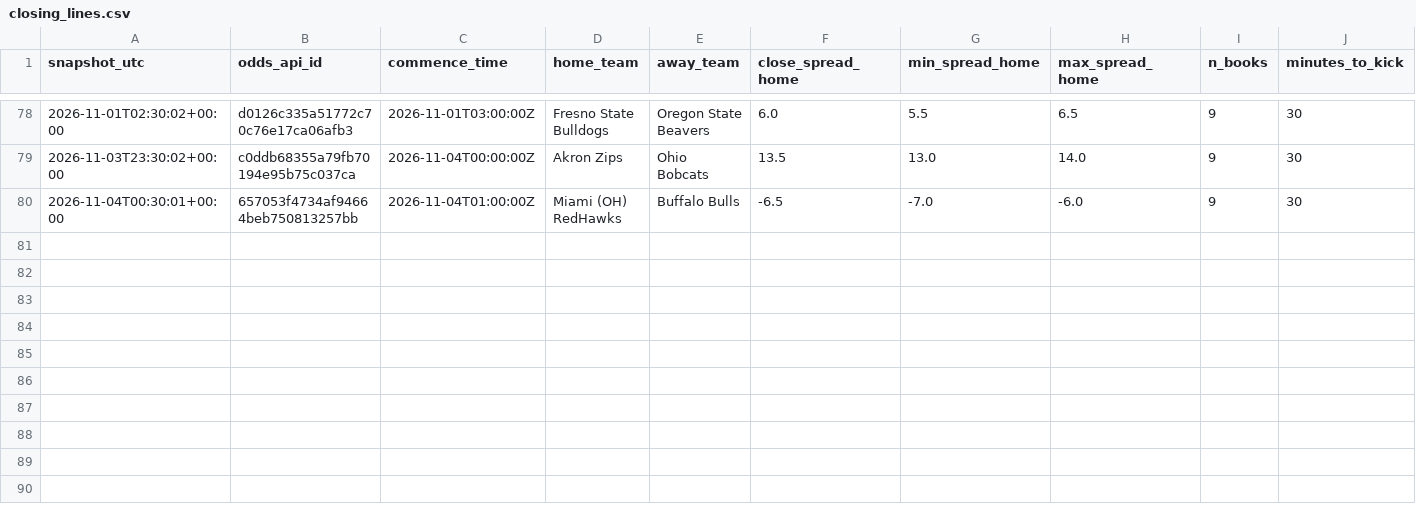
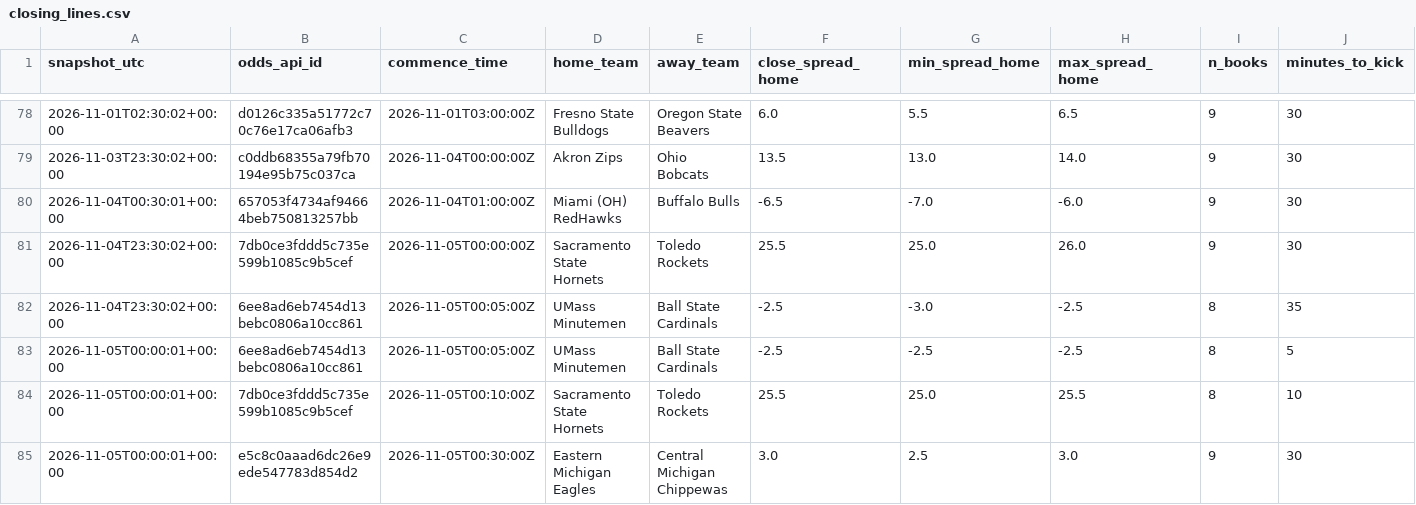
Before and after one commit to clerksrat/SAIF, a CSV file: state/closing_lines.csv, drawn as a sheet; only a part is shown, gaps mark what is left out; the diff names each change by its address in the sheet, - before the commit and + after, or states it on an @@ line.

```diff
--- a/state/closing_lines.csv
+++ b/state/closing_lines.csv
+row 81: 2026-11-04T23:30:02+00:00 | 7db0ce3fddd5c735e599b1085c9b5cef | 2026-11-05T00:00:00Z | Sacramento State Hornets | Toledo Rockets | 25.5 | 25.0 | 26.0 | 9 | 30
+row 82: 2026-11-04T23:30:02+00:00 | 6ee8ad6eb7454d13bebc0806a10cc861 | 2026-11-05T00:05:00Z | UMass Minutemen | Ball State Cardinals | -2.5 | -3.0 | -2.5 | 8 | 35
+row 83: 2026-11-05T00:00:01+00:00 | 6ee8ad6eb7454d13bebc0806a10cc861 | 2026-11-05T00:05:00Z | UMass Minutemen | Ball State Cardinals | -2.5 | -2.5 | -2.5 | 8 | 5
+row 84: 2026-11-05T00:00:01+00:00 | 7db0ce3fddd5c735e599b1085c9b5cef | 2026-11-05T00:10:00Z | Sacramento State Hornets | Toledo Rockets | 25.5 | 25.0 | 25.5 | 8 | 10
+row 85: 2026-11-05T00:00:01+00:00 | e5c8c0aaad6dc26e9ede547783d854d2 | 2026-11-05T00:30:00Z | Eastern Michigan Eagles | Central Michigan Chippewas | 3.0 | 2.5 | 3.0 | 9 | 30
```
Also changed, not shown: state/line_history.csv, 2 other files.
